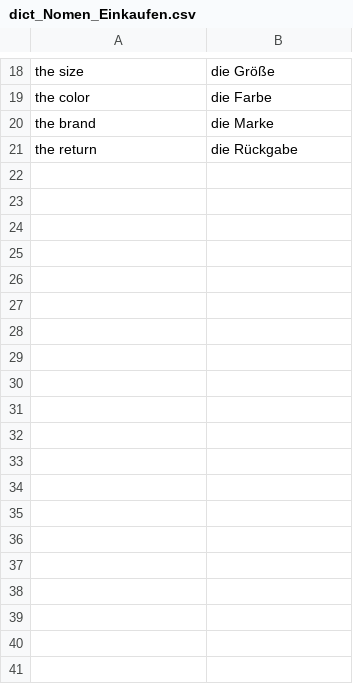
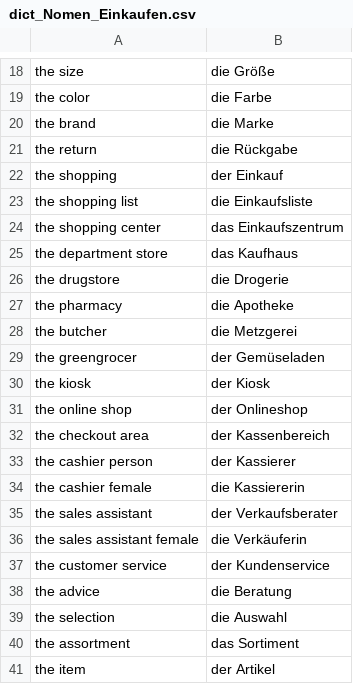
Before and after one commit to AdamsMP92/german_dictionary, a CSV file: csv-files/dict_Nomen_Einkaufen.csv, drawn as a sheet; only a part is shown, gaps mark what is left out; the diff covers the shown part only; the diff names each change by its address in the sheet, - before the commit and + after, or states it on an @@ line.

```diff
--- a/csv-files/dict_Nomen_Einkaufen.csv
+++ b/csv-files/dict_Nomen_Einkaufen.csv
+row 22: the shopping | der Einkauf
+row 23: the shopping list | die Einkaufsliste
+row 24: the shopping center | das Einkaufszentrum
+row 25: the department store | das Kaufhaus
+row 26: the drugstore | die Drogerie
+row 27: the pharmacy | die Apotheke
+row 28: the butcher | die Metzgerei
+row 29: the greengrocer | der Gemüseladen
+row 30: the kiosk | der Kiosk
+row 31: the online shop | der Onlineshop
+row 32: the checkout area | der Kassenbereich
+row 33: the cashier person | der Kassierer
+row 34: the cashier female | die Kassiererin
+row 35: the sales assistant | der Verkaufsberater
+row 36: the sales assistant female | die Verkäuferin
+row 37: the customer service | der Kundenservice
+row 38: the advice | die Beratung
+row 39: the selection | die Auswahl
+row 40: the assortment | das Sortiment
+row 41: the item | der Artikel
```
Also changed, not shown: 60 added rows elsewhere in this file, csv-files/dict_Nomen_Behoerden.csv, csv-files/dict_Nomen_Finanzen.csv, 6 other files.
